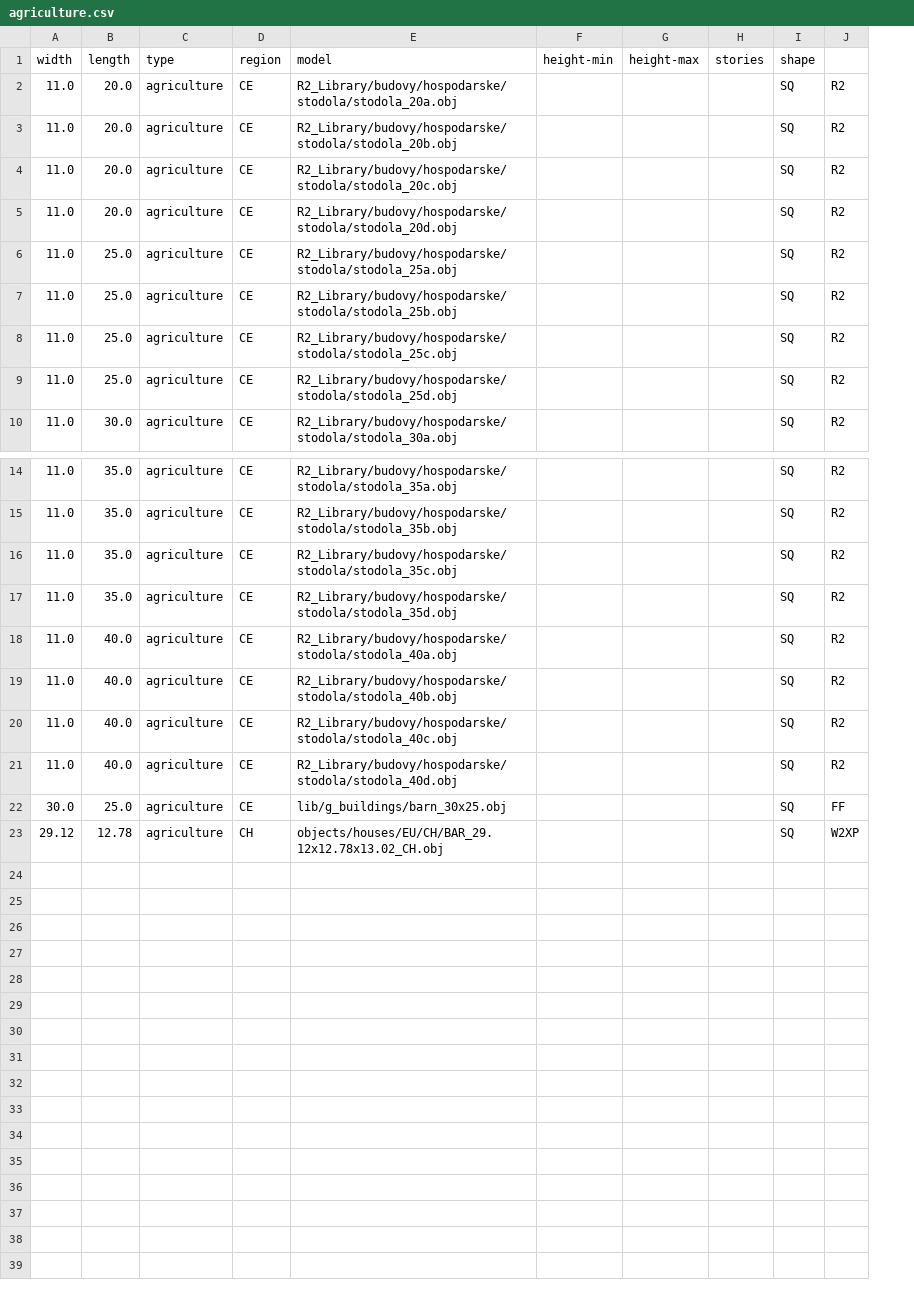
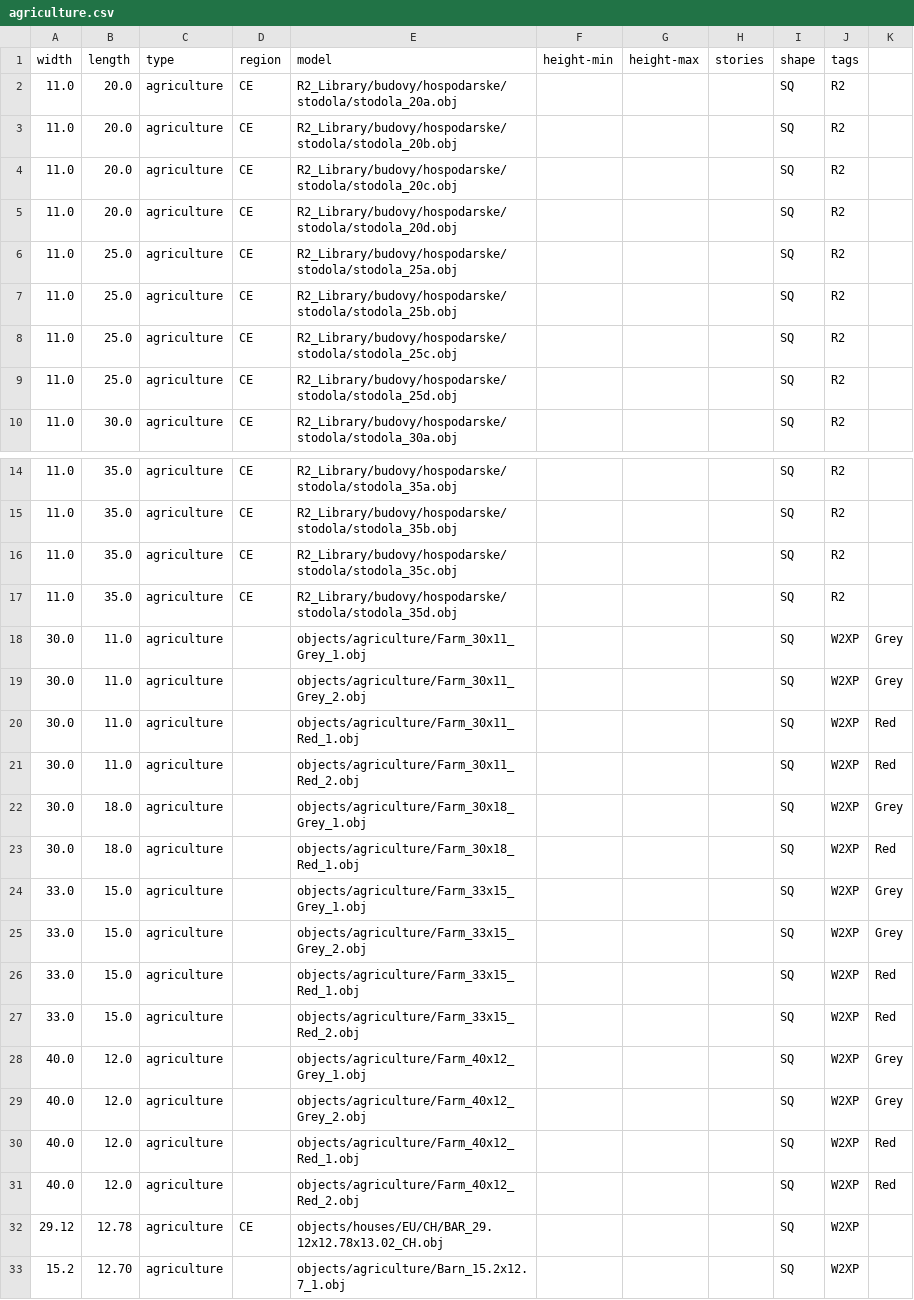
Before and after one commit to gizmosellsbunnys/world-models, a CSV file: agriculture.csv, drawn as a sheet; only a part is shown, gaps mark what is left out; removed rows and columns are numbered as before the commit, all else as after; the diff names each change by its address in the sheet, - before the commit and + after, or states it on an @@ line.

Commit message:
- Added several agricultural buildings

```diff
--- a/agriculture.csv
+++ b/agriculture.csv
+column K, row 21: Red
-J1: (empty)
+J1: tags
-row 18: 11.0 | 40.0 | agriculture | CE | R2_Library/budovy/hospodarske/stodola/stodola_40a.obj |  |  |  | SQ | R2
-row 19: 11.0 | 40.0 | agriculture | CE | R2_Library/budovy/hospodarske/stodola/stodola_40b.obj |  |  |  | SQ | R2
-row 20: 11.0 | 40.0 | agriculture | CE | R2_Library/budovy/hospodarske/stodola/stodola_40c.obj |  |  |  | SQ | R2
-row 21: 11.0 | 40.0 | agriculture | CE | R2_Library/budovy/hospodarske/stodola/stodola_40d.obj |  |  |  | SQ | R2
+row 18: 30.0 | 11.0 | agriculture |  | objects/agriculture/Farm_30x11_Grey_1.obj |  |  |  | SQ | W2XP | Grey
+row 19: 30.0 | 11.0 | agriculture |  | objects/agriculture/Farm_30x11_Grey_2.obj |  |  |  | SQ | W2XP | Grey
+row 20: 30.0 | 11.0 | agriculture |  | objects/agriculture/Farm_30x11_Red_1.obj |  |  |  | SQ | W2XP | Red
-B21 (length): 25.0
+B21 (length): 11.0
-D21 (region): CE
+D21 (region): (empty)
-E21 (model): lib/g_buildings/barn_30x25.obj
+E21 (model): objects/agriculture/Farm_30x11_Red_2.obj
-J21 (tags): FF
+J21 (tags): W2XP
+row 22: 30.0 | 18.0 | agriculture |  | objects/agriculture/Farm_30x18_Grey_1.obj |  |  |  | SQ | W2XP | Grey
+row 23: 30.0 | 18.0 | agriculture |  | objects/agriculture/Farm_30x18_Red_1.obj |  |  |  | SQ | W2XP | Red
+row 24: 33.0 | 15.0 | agriculture |  | objects/agriculture/Farm_33x15_Grey_1.obj |  |  |  | SQ | W2XP | Grey
+row 25: 33.0 | 15.0 | agriculture |  | objects/agriculture/Farm_33x15_Grey_2.obj |  |  |  | SQ | W2XP | Grey
+row 26: 33.0 | 15.0 | agriculture |  | objects/agriculture/Farm_33x15_Red_1.obj |  |  |  | SQ | W2XP | Red
+row 27: 33.0 | 15.0 | agriculture |  | objects/agriculture/Farm_33x15_Red_2.obj |  |  |  | SQ | W2XP | Red
+row 28: 40.0 | 12.0 | agriculture |  | objects/agriculture/Farm_40x12_Grey_1.obj |  |  |  | SQ | W2XP | Grey
+row 29: 40.0 | 12.0 | agriculture |  | objects/agriculture/Farm_40x12_Grey_2.obj |  |  |  | SQ | W2XP | Grey
+row 30: 40.0 | 12.0 | agriculture |  | objects/agriculture/Farm_40x12_Red_1.obj |  |  |  | SQ | W2XP | Red
+row 31: 40.0 | 12.0 | agriculture |  | objects/agriculture/Farm_40x12_Red_2.obj |  |  |  | SQ | W2XP | Red
-D32 (region): CH
+D32 (region): CE
+row 33: 15.2 | 12.70 | agriculture |  | objects/agriculture/Barn_15.2x12.7_1.obj |  |  |  | SQ | W2XP
```
Also changed, not shown: 17 other files.
